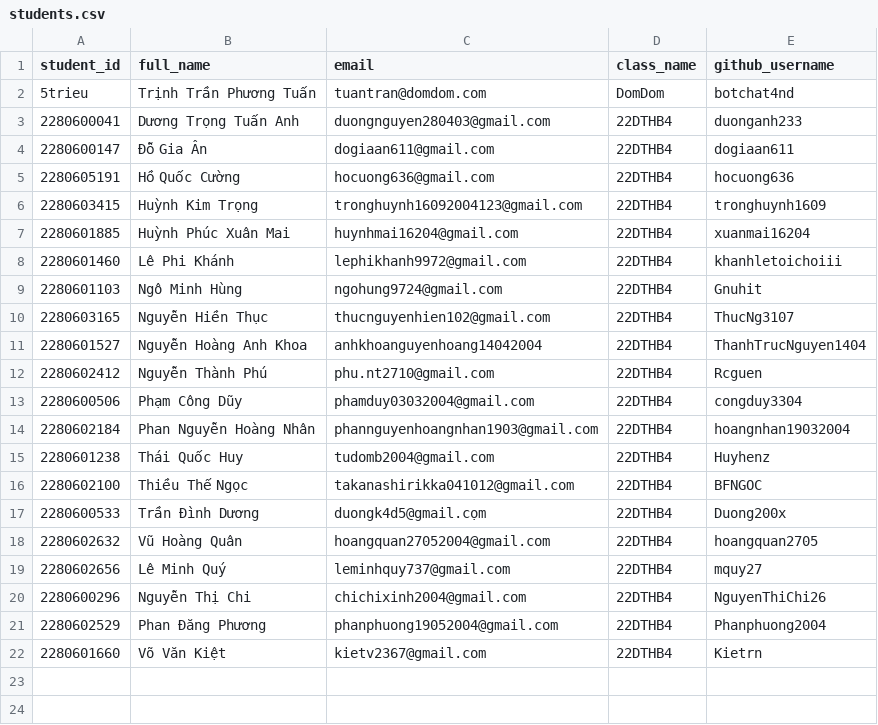
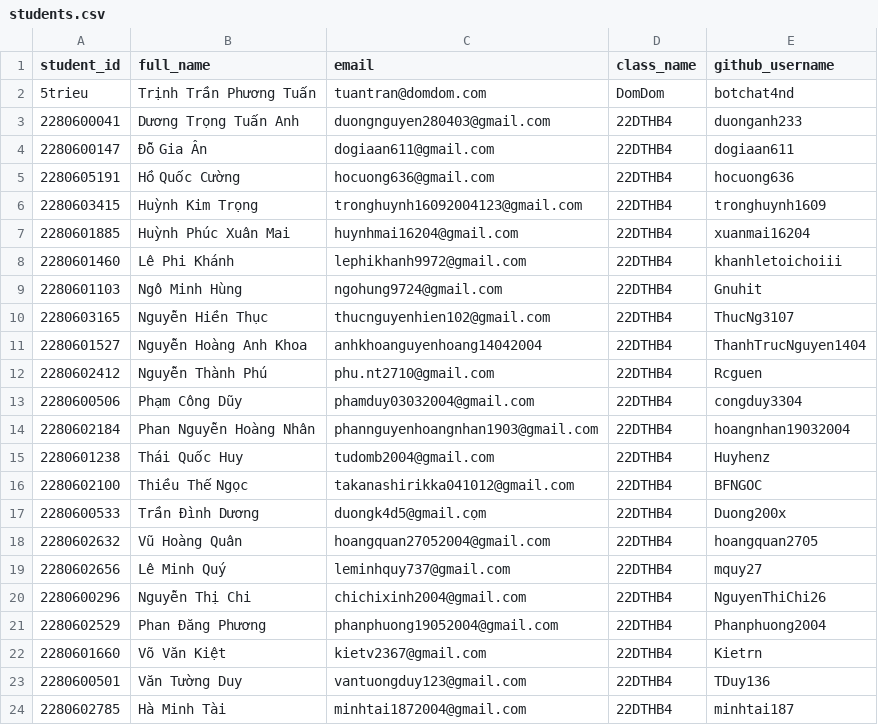
Before and after one commit to HUTECH-BMTT/unleash-power, a CSV file: resources/students.csv, drawn as a sheet.

Commit message:
Update repo for students

```diff
--- a/resources/students.csv
+++ b/resources/students.csv
@@ -22 +22,3 @@ student_id,full_name,email,class_name,github_username
 2280601660,Võ Văn Kiệt ,kietv2367@gmail.com,22DTHB4,Kietrn
+2280600501,Văn Tường Duy,vantuongduy123@gmail.com,22DTHB4,TDuy136
+2280602785,Hà Minh Tài,minhtai1872004@gmail.com,22DTHB4,minhtai187
```
